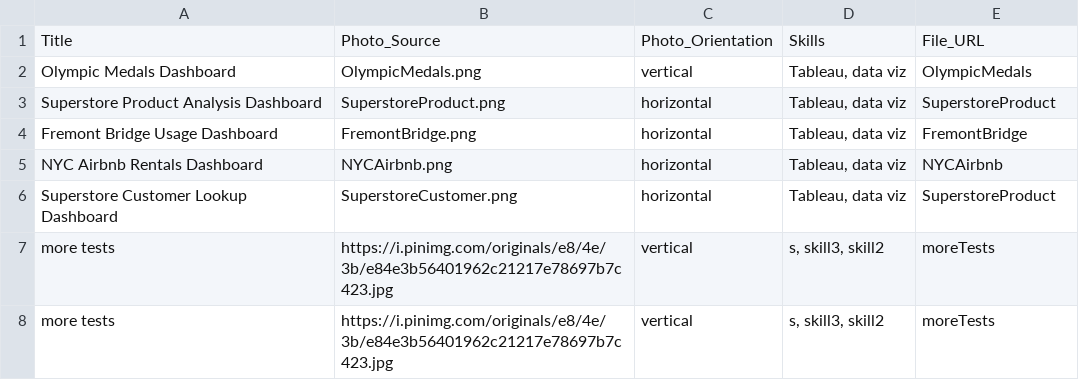
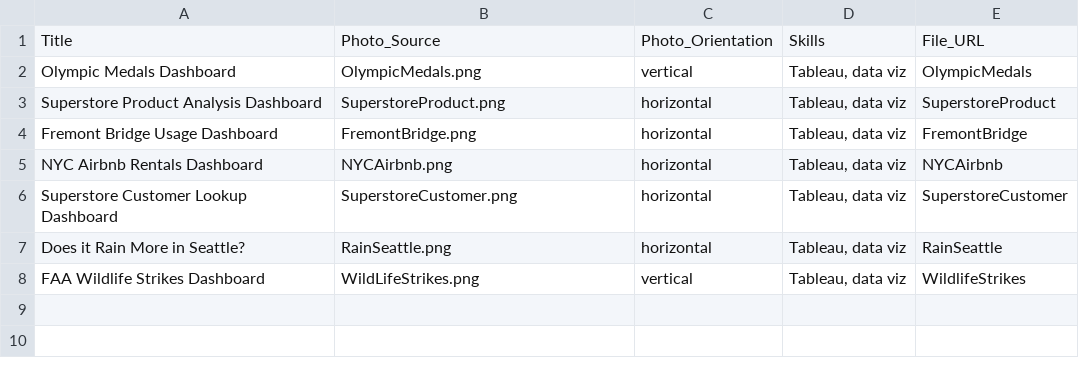
Before and after one commit to MadisonCSmith/portfolio, a CSV file: src/data/project_data.csv, drawn as a sheet.

Commit message:
added a few more projects - wildlife strikes dashboard, rain in seattle

```diff
--- a/src/data/project_data.csv
+++ b/src/data/project_data.csv
@@ -5,4 +5,4 @@ Fremont Bridge Usage Dashboard,FremontBridge.png,horizontal,"Tableau, data viz",
 NYC Airbnb Rentals Dashboard,NYCAirbnb.png,horizontal,"Tableau, data viz",NYCAirbnb
-Superstore Customer Lookup Dashboard,SuperstoreCustomer.png,horizontal,"Tableau, data viz",SuperstoreProduct
-more tests,https://i.pinimg.com/originals/e8/4e/3b/e84e3b56401962c21217e78697b7c423.jpg,vertical,"s, skill3, skill2",moreTests
-more tests,https://i.pinimg.com/originals/e8/4e/3b/e84e3b56401962c21217e78697b7c423.jpg,vertical,"s, skill3, skill2",moreTests
+Superstore Customer Lookup Dashboard,SuperstoreCustomer.png,horizontal,"Tableau, data viz",SuperstoreCustomer
+Does it Rain More in Seattle? ,RainSeattle.png,horizontal,"Tableau, data viz",RainSeattle
+FAA Wildlife Strikes Dashboard,WildLifeStrikes.png,vertical,"Tableau, data viz",WildlifeStrikes
```
Also changed, not shown: 8 other files.
